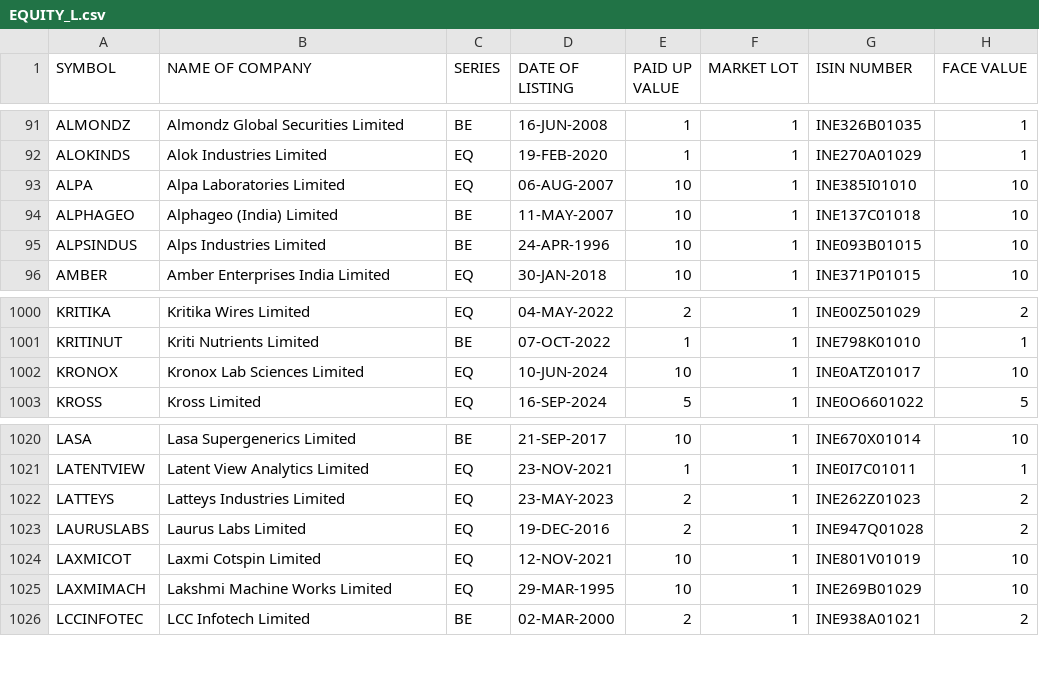
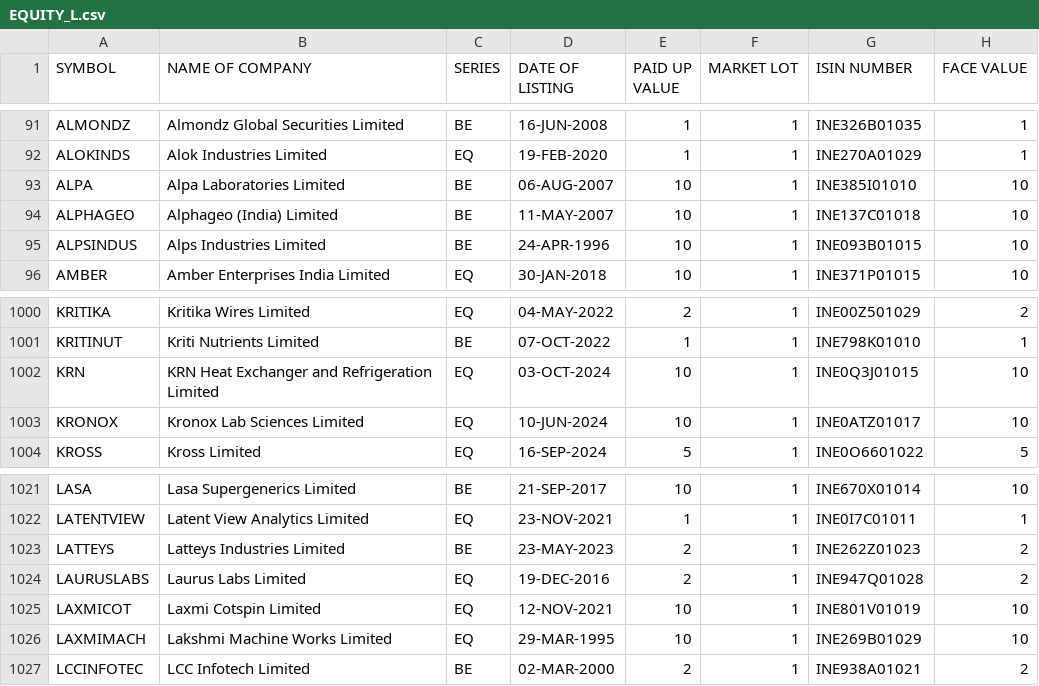
Before and after one commit to desmond-at-work/pkscreener, a CSV file: results/Indices/EQUITY_L.csv, drawn as a sheet; only a part is shown, gaps mark what is left out.

```diff
--- a/results/Indices/EQUITY_L.csv
+++ b/results/Indices/EQUITY_L.csv
@@ -92,3 +92,3 @@ ALMONDZ,Almondz Global Securities Limited,BE,16-JUN-2008,1,1,INE326B01035,1
 ALOKINDS,Alok Industries Limited,EQ,19-FEB-2020,1,1,INE270A01029,1
-ALPA,Alpa Laboratories Limited,EQ,06-AUG-2007,10,1,INE385I01010,10
+ALPA,Alpa Laboratories Limited,BE,06-AUG-2007,10,1,INE385I01010,10
 ALPHAGEO,Alphageo (India) Limited,BE,11-MAY-2007,10,1,INE137C01018,10
@@ -1001,2 +1001,3 @@ KRITIKA,Kritika Wires Limited,EQ,04-MAY-2022,2,1,INE00Z501029,2
 KRITINUT,Kriti Nutrients Limited,BE,07-OCT-2022,1,1,INE798K01010,1
+KRN,KRN Heat Exchanger and Refrigeration Limited,EQ,03-OCT-2024,10,1,INE0Q3J01015,10
 KRONOX,Kronox Lab Sciences Limited,EQ,10-JUN-2024,10,1,INE0ATZ01017,10
@@ -1021,3 +1022,3 @@ LASA,Lasa Supergenerics Limited,BE,21-SEP-2017,10,1,INE670X01014,10
 LATENTVIEW,Latent View Analytics Limited,EQ,23-NOV-2021,1,1,INE0I7C01011,1
-LATTEYS,Latteys Industries Limited,EQ,23-MAY-2023,2,1,INE262Z01023,2
+LATTEYS,Latteys Industries Limited,BE,23-MAY-2023,2,1,INE262Z01023,2
 LAURUSLABS,Laurus Labs Limited,EQ,19-DEC-2016,2,1,INE947Q01028,2
```
Also changed, not shown: 11 other files.
